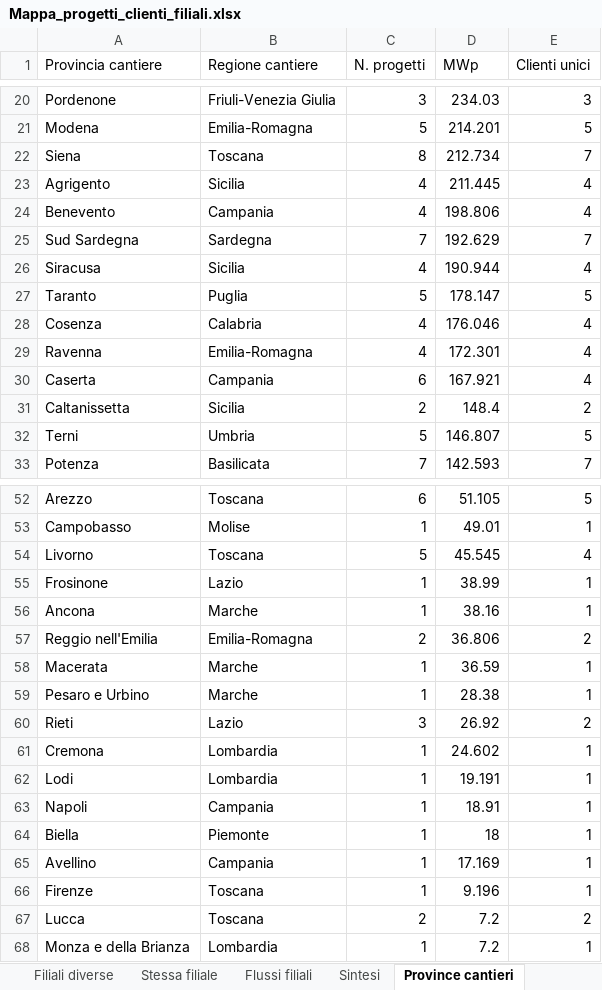
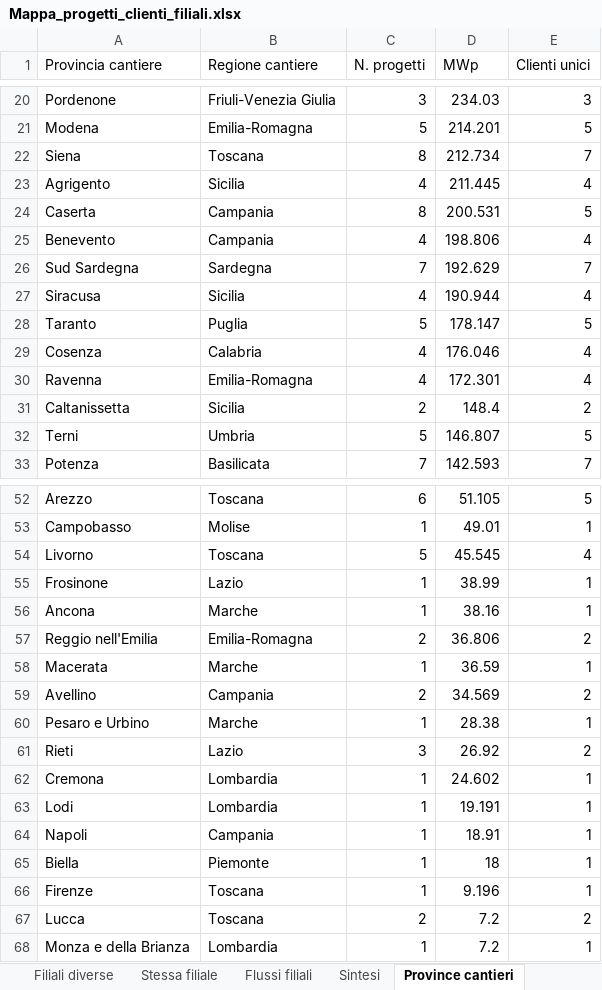
Before and after one commit to EmAnzi3/pv_echarts, an Excel workbook: output/Mappa_progetti_clienti_filiali.xlsx, sheet Province cantieri, drawn as a sheet; only a part is shown, gaps mark what is left out; values as stored, in another font and other column widths than the file's, no borders; removed rows and columns are numbered as before the commit, all else as after; the diff names each change by its address in the sheet, - before the commit and + after, or states it on an @@ line.

```diff
--- a/output/Mappa_progetti_clienti_filiali.xlsx (sheet Province cantieri)
+++ b/output/Mappa_progetti_clienti_filiali.xlsx (sheet Province cantieri)
+row 24: Caserta | Campania | 8 | 200.531 | 5
-row 30: Caserta | Campania | 6 | 167.921 | 4
+row 59: Avellino | Campania | 2 | 34.569 | 2
-row 65: Avellino | Campania | 1 | 17.169 | 1
```
Also changed, not shown: sheet Filiali diverse, sheet Mappa progetto-cliente, sheet Flussi filiali, sheet Province clienti, sheet Sintesi, input/report_salesforce.xlsx, output/audit_abbinamenti.xlsx, 1 other file.
